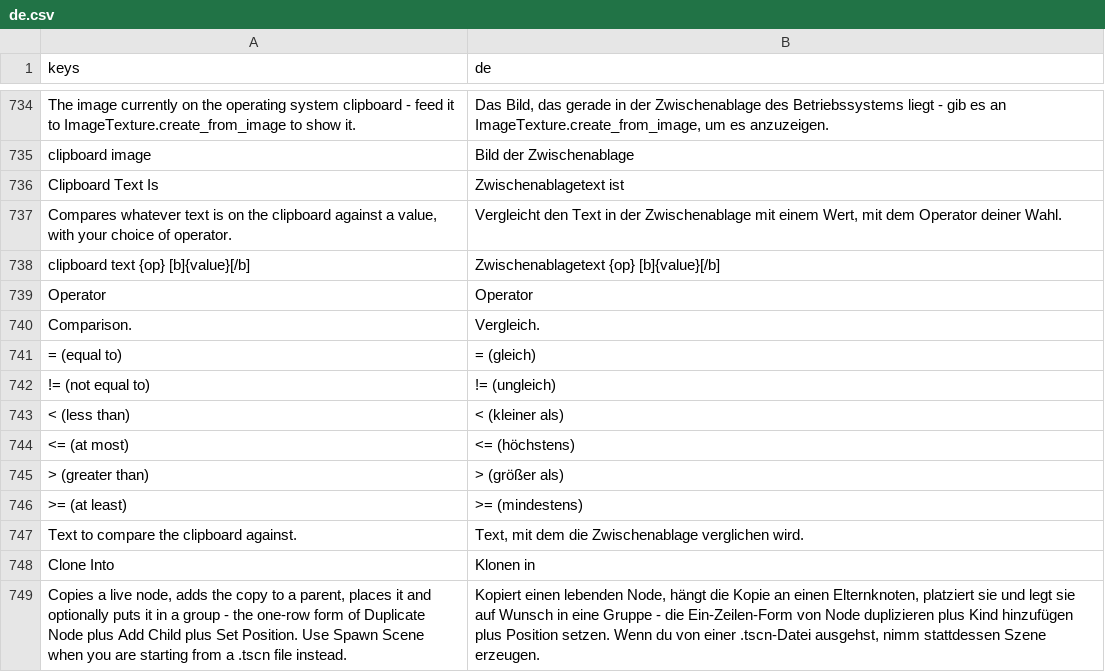
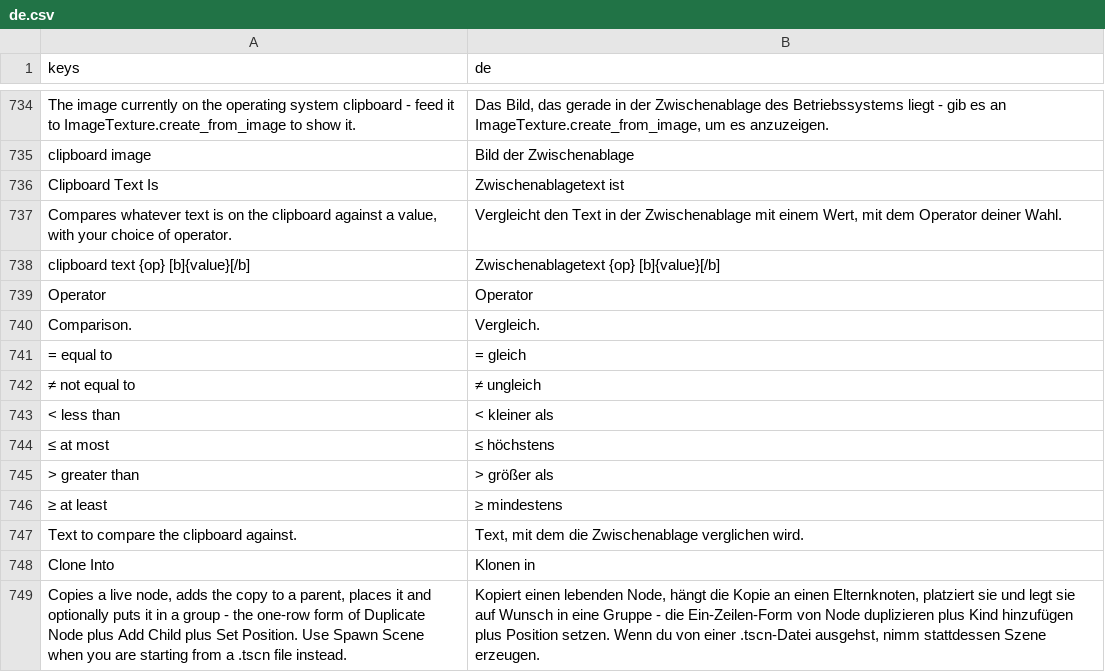
Before and after one commit to SalmanShhh/Godot-EventSheet-Visual-Scripting, a CSV file: addons/eventsheet/translations/de.csv, drawn as a sheet; only a part is shown, gaps mark what is left out.

Commit message:
feat(vocabulary): the operator list says the symbol, the words, and the code
COMPARISON_OPTIONS - the one list every operator picker in the plugin resolves
through - now labels each operator with the symbol a reader sees on the row
(=, not-equal, <, at-most, >, at-least) followed by the words for it. The keys,
the templates and the emitted code are untouched.

Every options dropdown whose words differ from the value it inserts now shows
that value muted beside the choice (EventSheetPopupUI.code_noted_option), so the
friendly wording teaches the spelling instead of hiding it - the operators, and
an enum member's qualified State.IDLE with it. A list whose labels ARE its
values is left exactly as it was.

Packs rebuilt for the annotation text (drifted=0) and the translation CSVs carry
the new spelling in all eight languages.

```diff
--- a/addons/eventsheet/translations/de.csv
+++ b/addons/eventsheet/translations/de.csv
@@ -764,8 +764,8 @@ Operator,Operator
 Comparison.,Vergleich.
-= (equal to),= (gleich)
-!= (not equal to),!= (ungleich)
-< (less than),< (kleiner als)
-<= (at most),<= (höchstens)
-> (greater than),> (größer als)
->= (at least),>= (mindestens)
+=  equal to,=  gleich
+≠  not equal to,≠  ungleich
+<  less than,<  kleiner als
+≤  at most,≤  höchstens
+>  greater than,>  größer als
+≥  at least,≥  mindestens
 Text to compare the clipboard against.,"Text, mit dem die Zwischenablage verglichen wird."
```
Also changed, not shown: addons/eventsheet/translations/es.csv, addons/eventsheet/translations/fr.csv, 9 other files.
